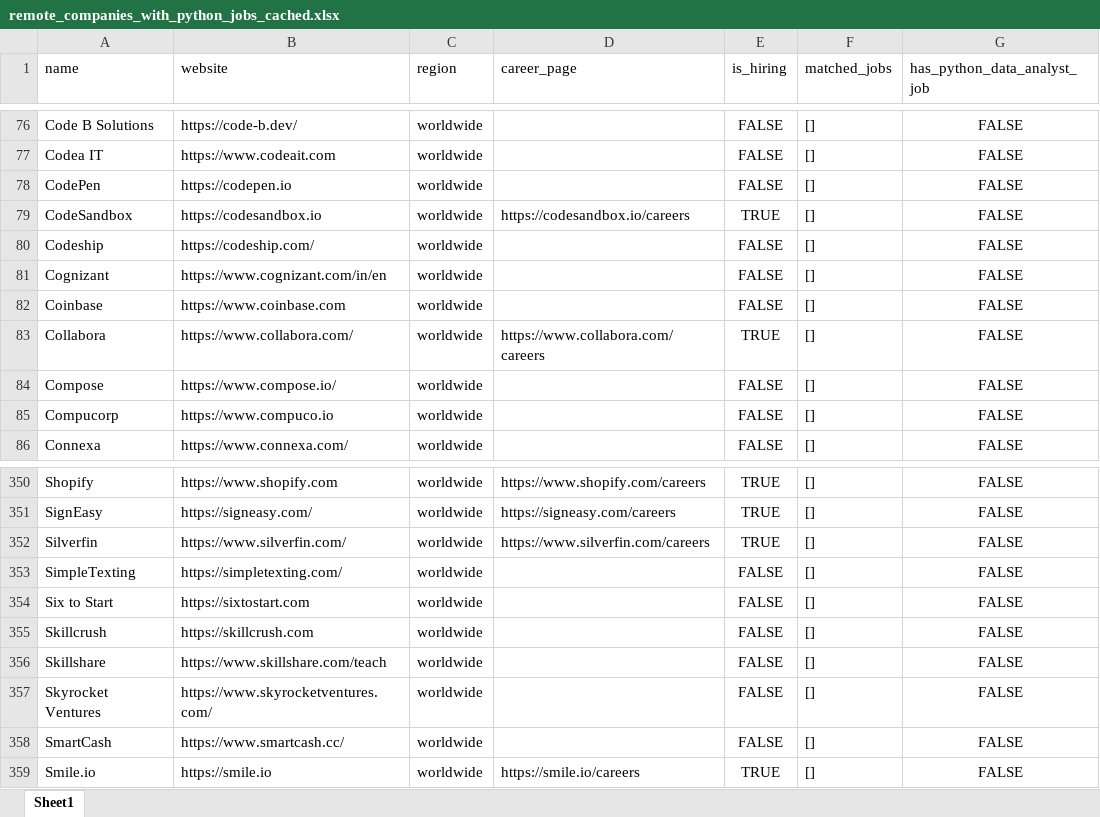
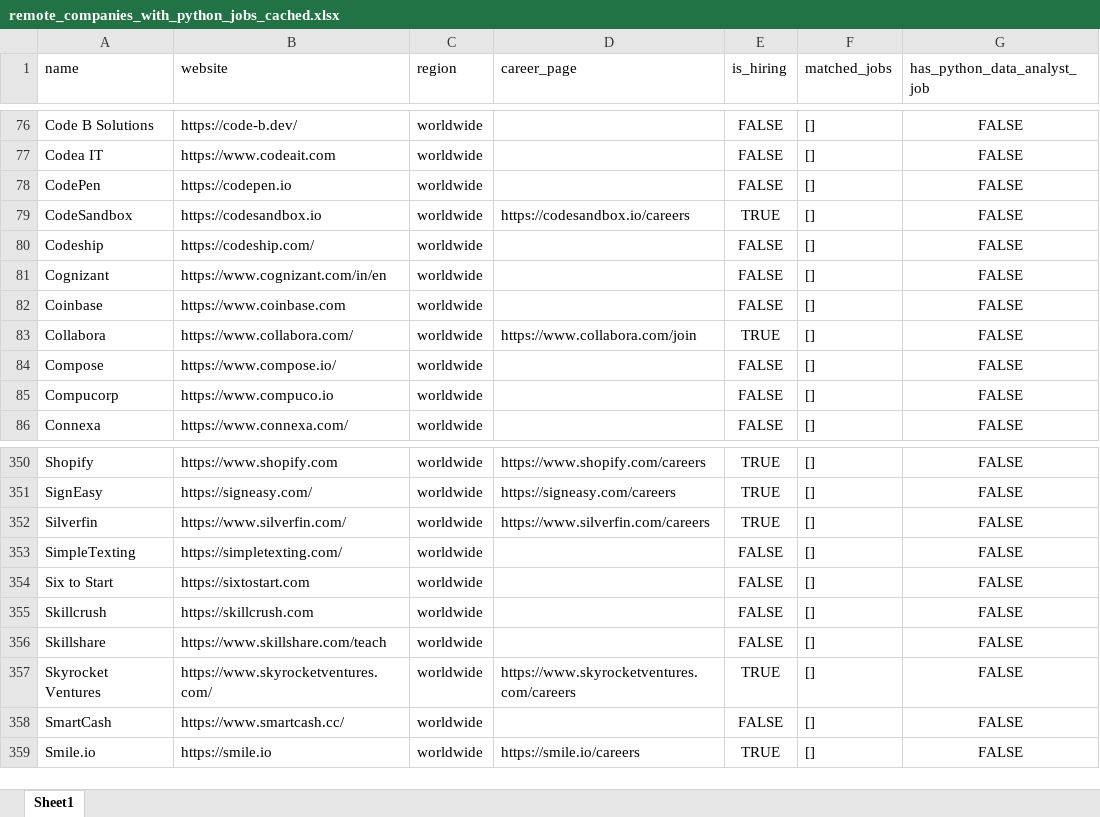
Before and after one commit to ChiaraVan1/remote-job-monitor, an Excel workbook: remote_companies_with_python_jobs_cached.xlsx, sheet Sheet1, drawn as a sheet; only a part is shown, gaps mark what is left out; values as stored, in another font and other column widths than the file's, no borders; the diff covers the shown part only; the diff names each change by its address in the sheet, - before the commit and + after, or states it on an @@ line.

```diff
--- a/remote_companies_with_python_jobs_cached.xlsx (sheet Sheet1)
+++ b/remote_companies_with_python_jobs_cached.xlsx (sheet Sheet1)
-D83 (career_page): https://www.collabora.com/careers
+D83 (career_page): https://www.collabora.com/join
-D357 (career_page): (empty)
+D357 (career_page): https://www.skyrocketventures.com/careers
-E357 (is_hiring): FALSE
+E357 (is_hiring): TRUE
```
Also changed, not shown: 10 edited cells elsewhere in this sheet, 1 other file.
